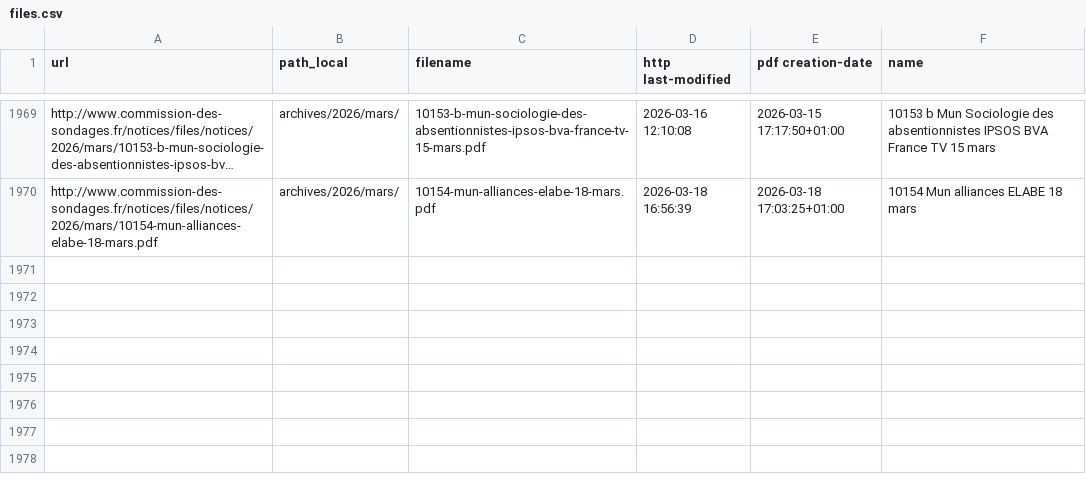
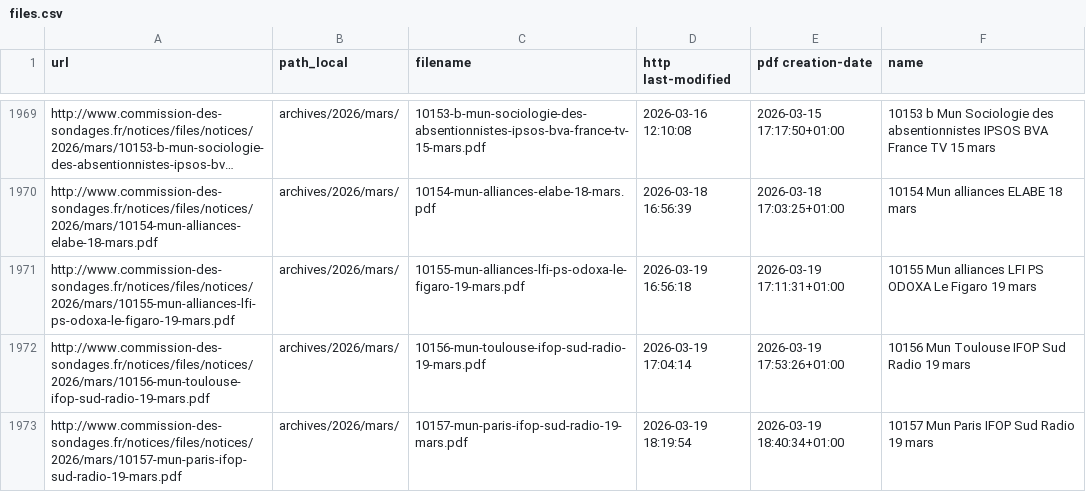
Before and after one commit to MieuxVoter/sondages-commission-index, a CSV file: files.csv, drawn as a sheet; only a part is shown, gaps mark what is left out; long unchanged cells end in …; the diff names each change by its address in the sheet, - before the commit and + after, or states it on an @@ line.

```diff
--- a/files.csv
+++ b/files.csv
+row 1971: http://www.commission-des-sondages.fr/notices/files/notices/2026/mars/10155-mun-alliances-lfi-ps-odoxa-le-figaro-19-mars.pdf | archives/2026/mars/ | 10155-mun-alliances-lfi-ps-odoxa-le-figaro-19-mars.pdf | 2026-03-19 16:56:18 | 2026-03-19 17:11:31+01:00 | 10155 Mun alliances LFI PS ODOXA Le Figaro 19 mars
+row 1972: http://www.commission-des-sondages.fr/notices/files/notices/2026/mars/10156-mun-toulouse-ifop-sud-radio-19-mars.pdf | archives/2026/mars/ | 10156-mun-toulouse-ifop-sud-radio-19-mars.pdf | 2026-03-19 17:04:14 | 2026-03-19 17:53:26+01:00 | 10156 Mun Toulouse IFOP Sud Radio 19 mars
+row 1973: http://www.commission-des-sondages.fr/notices/files/notices/2026/mars/10157-mun-paris-ifop-sud-radio-19-mars.pdf | archives/2026/mars/ | 10157-mun-paris-ifop-sud-radio-19-mars.pdf | 2026-03-19 18:19:54 | 2026-03-19 18:40:34+01:00 | 10157 Mun Paris IFOP Sud Radio 19 mars
```
Also changed, not shown: base.csv, notices_catalog.csv, 3 other files.
